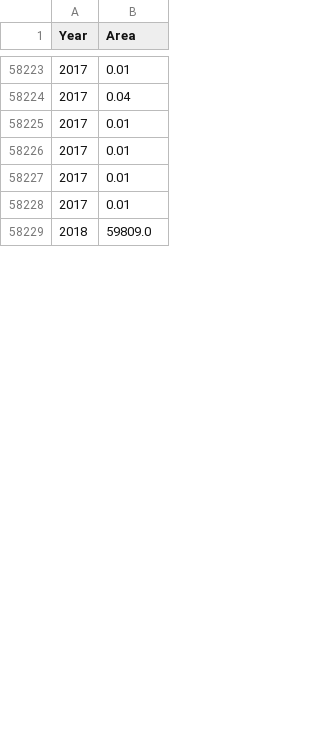
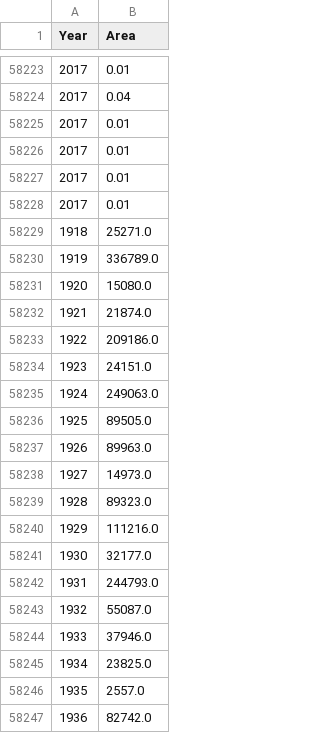
Before and after one commit to jasonrwang/AB-Wildfire, a CSV file: data/ABWildfires_1918-2019.csv (was data/ABWildfires_1961-2019.csv), drawn as a sheet; only a part is shown, gaps mark what is left out; the shorter side is filled out with more unchanged rows; the diff covers the shown part only; the diff names each change by its address in the sheet, - before the commit and + after, or states it on an @@ line.

```diff
--- a/data/ABWildfires_1961-2019.csv
+++ b/data/ABWildfires_1918-2019.csv
+row 58229: 1918 | 25271.0
+row 58230: 1919 | 336789.0
+row 58231: 1920 | 15080.0
+row 58232: 1921 | 21874.0
+row 58233: 1922 | 209186.0
+row 58234: 1923 | 24151.0
+row 58235: 1924 | 249063.0
+row 58236: 1925 | 89505.0
+row 58237: 1926 | 89963.0
+row 58238: 1927 | 14973.0
+row 58239: 1928 | 89323.0
+row 58240: 1929 | 111216.0
+row 58241: 1930 | 32177.0
+row 58242: 1931 | 244793.0
+row 58243: 1932 | 55087.0
+row 58244: 1933 | 37946.0
+row 58245: 1934 | 23825.0
+row 58246: 1935 | 2557.0
+row 58247: 1936 | 82742.0
```
Also changed, not shown: 24 added rows and 1 edited cell elsewhere in this file, 5 other files.
